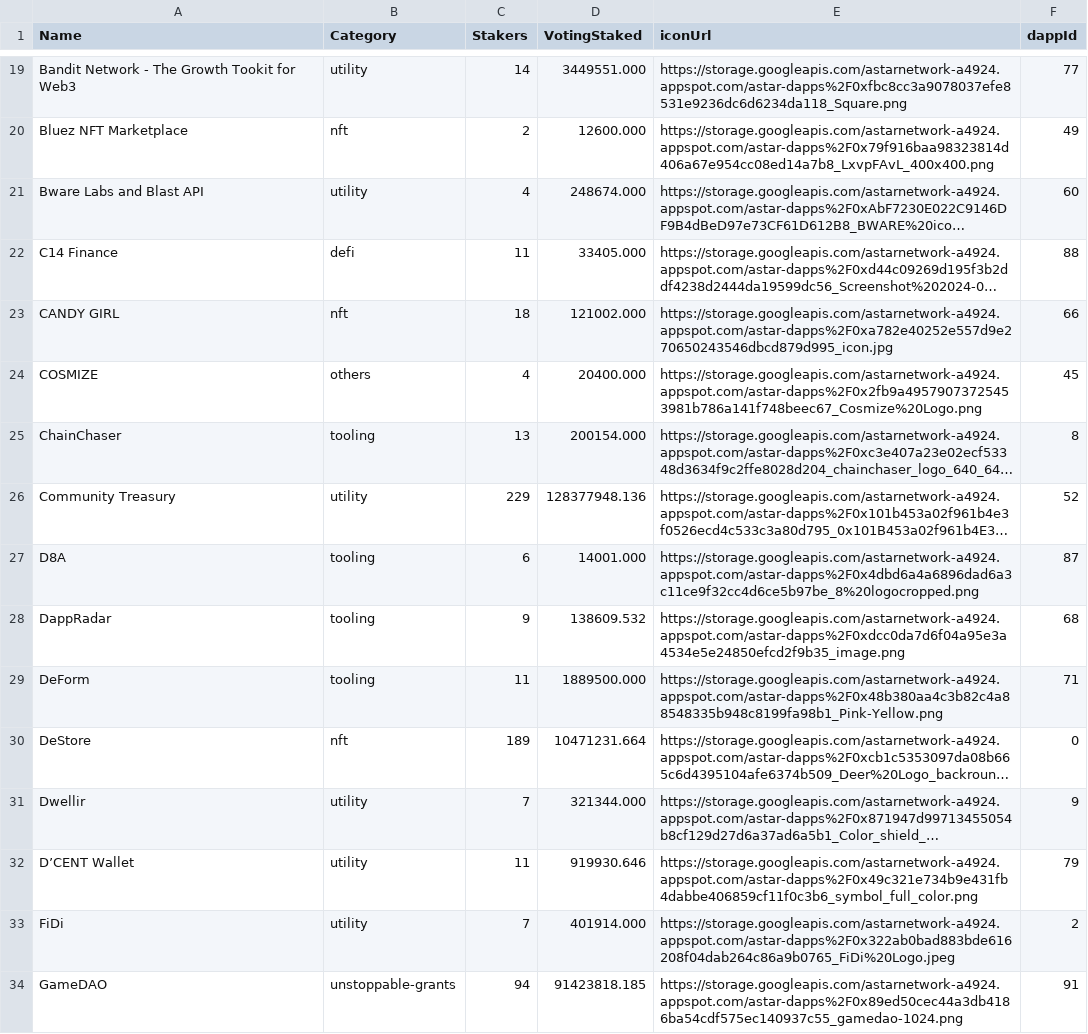
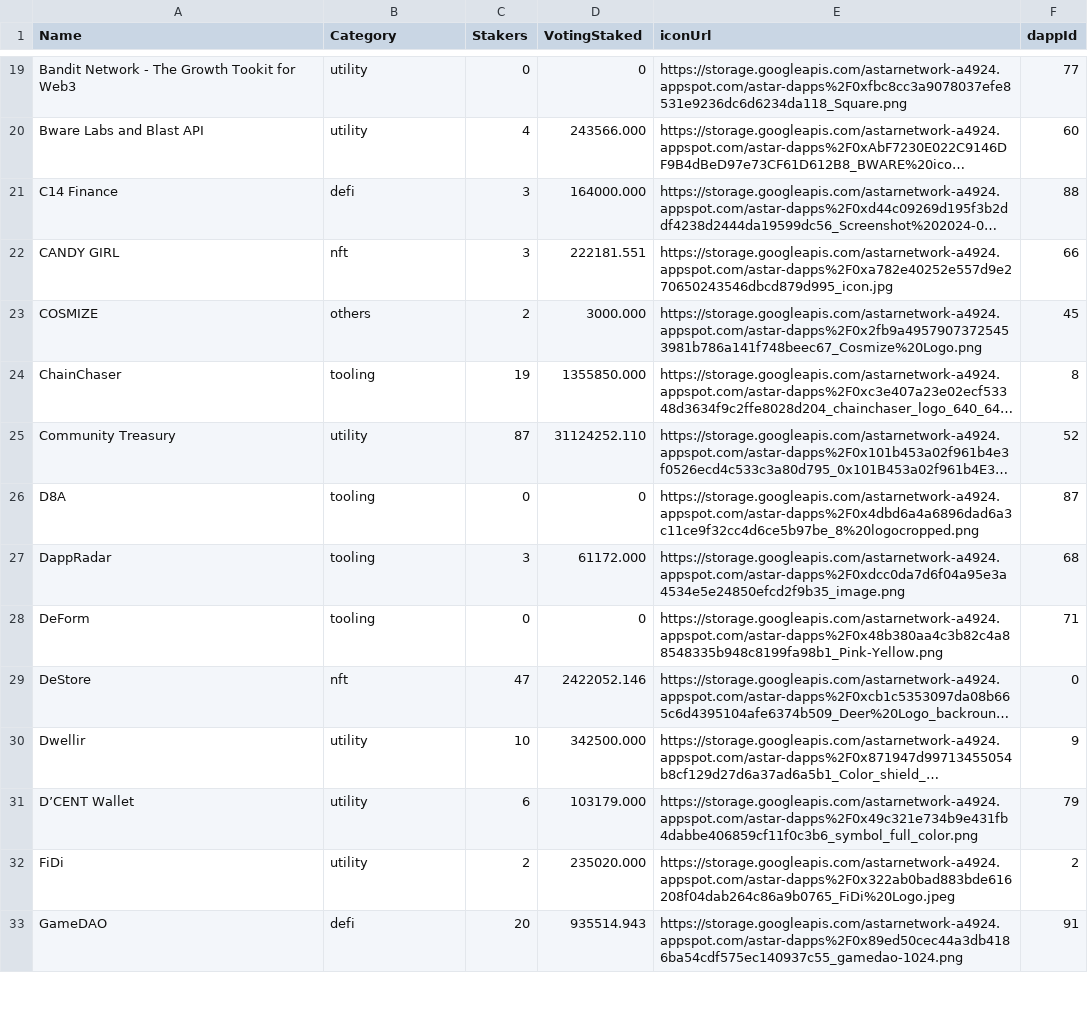
Before and after one commit to tksarah/bc, a CSV file: docs/vsp/vsp_data.csv, drawn as a sheet; only a part is shown, gaps mark what is left out; long unchanged cells end in …; removed rows and columns are numbered as before the commit, all else as after; the diff covers the shown part only; the diff names each change by its address in the sheet, - before the commit and + after, or states it on an @@ line.

```diff
--- a/docs/vsp/vsp_data.csv
+++ b/docs/vsp/vsp_data.csv
-C19 (Stakers): 14
+C19 (Stakers): 0
-D19 (VotingStaked): 3449551.000
+D19 (VotingStaked): 0
-row 20: Bluez NFT Marketplace | nft | 2 | 12600.000 | https://storage.googleapis.com/astarnetwork-a4924.appspot.com/astar-dapps%2F0x79f916baa98323814d406a67e954cc08ed14a7b8_LxvpFAvL_400x400.png | 49
-D20 (VotingStaked): 248674.000
+D20 (VotingStaked): 243566.000
-C21 (Stakers): 11
+C21 (Stakers): 3
-D21 (VotingStaked): 33405.000
+D21 (VotingStaked): 164000.000
-C22 (Stakers): 18
+C22 (Stakers): 3
-D22 (VotingStaked): 121002.000
+D22 (VotingStaked): 222181.551
-C23 (Stakers): 4
+C23 (Stakers): 2
-D23 (VotingStaked): 20400.000
+D23 (VotingStaked): 3000.000
-C24 (Stakers): 13
+C24 (Stakers): 19
-D24 (VotingStaked): 200154.000
+D24 (VotingStaked): 1355850.000
-C25 (Stakers): 229
+C25 (Stakers): 87
-D25 (VotingStaked): 128377948.136
+D25 (VotingStaked): 31124252.110
-C26 (Stakers): 6
+C26 (Stakers): 0
-D26 (VotingStaked): 14001.000
+D26 (VotingStaked): 0
-C27 (Stakers): 9
+C27 (Stakers): 3
-D27 (VotingStaked): 138609.532
+D27 (VotingStaked): 61172.000
-C28 (Stakers): 11
+C28 (Stakers): 0
-D28 (VotingStaked): 1889500.000
+D28 (VotingStaked): 0
-C29 (Stakers): 189
+C29 (Stakers): 47
-D29 (VotingStaked): 10471231.664
+D29 (VotingStaked): 2422052.146
-C30 (Stakers): 7
+C30 (Stakers): 10
-D30 (VotingStaked): 321344.000
+D30 (VotingStaked): 342500.000
-C31 (Stakers): 11
+C31 (Stakers): 6
-D31 (VotingStaked): 919930.646
+D31 (VotingStaked): 103179.000
-C32 (Stakers): 7
+C32 (Stakers): 2
-D32 (VotingStaked): 401914.000
+D32 (VotingStaked): 235020.000
-B33 (Category): unstoppable-grants
+B33 (Category): defi
-C33 (Stakers): 94
+C33 (Stakers): 20
-D33 (VotingStaked): 91423818.185
+D33 (VotingStaked): 935514.943
```
Also changed, not shown: 5 removed rows and 125 edited cells elsewhere in this file, 4 other files.
